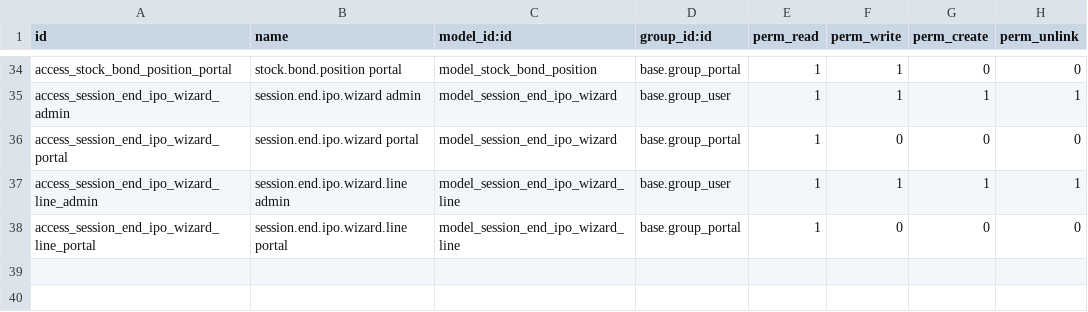
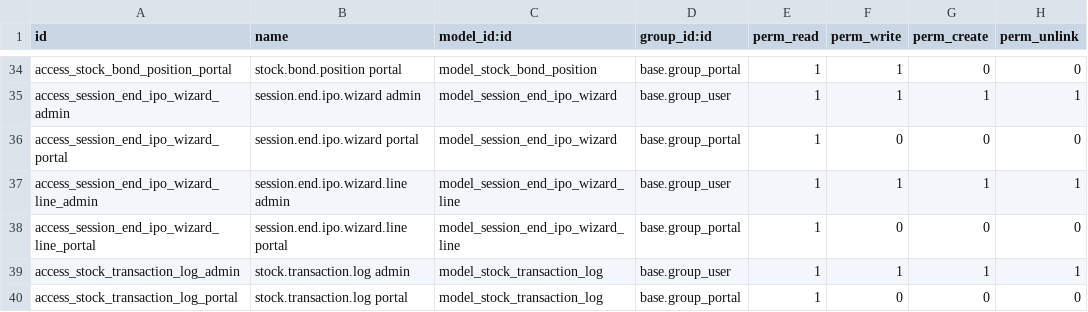
Before and after one commit to ahmedshawky1/odoo-stock-addon, a CSV file: security/ir.model.access.csv, drawn as a sheet; only a part is shown, gaps mark what is left out; the diff names each change by its address in the sheet, - before the commit and + after, or states it on an @@ line.

Commit message:
Fix order matching engine: resolve transaction logging constraint error
- Fixed null category constraint error in stock_transaction_log model
- Added explicit category mapping based on transaction_type in log_transaction method
- Orders now match successfully with proper trade execution and transaction logging
- Verified fix with session 04 orders that previously failed to match
- Added comprehensive transaction logging system with proper field mappings

```diff
--- a/security/ir.model.access.csv
+++ b/security/ir.model.access.csv
+row 39: access_stock_transaction_log_admin | stock.transaction.log admin | model_stock_transaction_log | base.group_user | 1 | 1 | 1 | 1
+row 40: access_stock_transaction_log_portal | stock.transaction.log portal | model_stock_transaction_log | base.group_portal | 1 | 0 | 0 | 0
```
Also changed, not shown: 12 other files.
